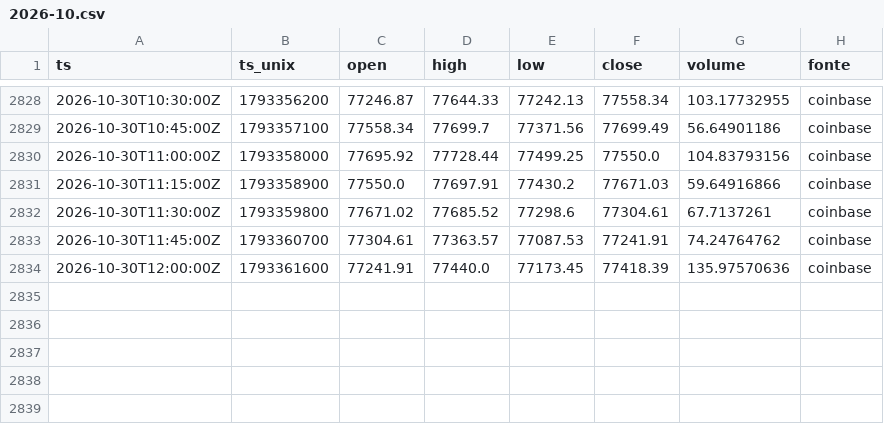
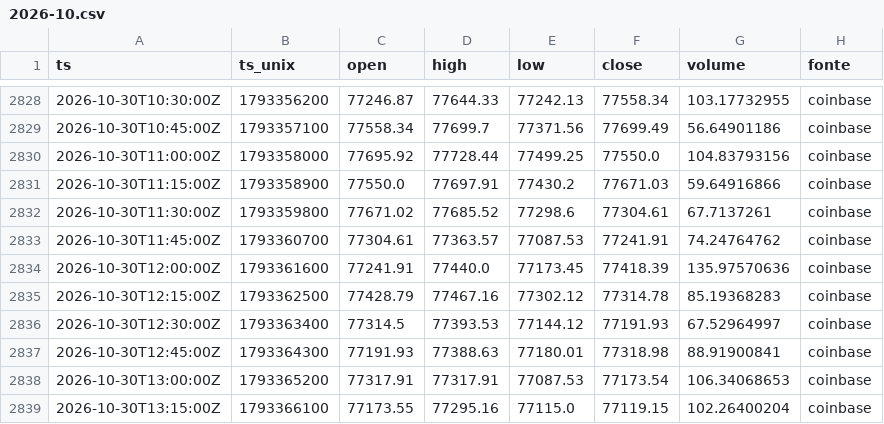
Before and after one commit to joaovpag/sinal-do-satoshi, a CSV file: preco_15m/2026-10.csv, drawn as a sheet; only a part is shown, gaps mark what is left out.

```diff
--- a/preco_15m/2026-10.csv
+++ b/preco_15m/2026-10.csv
@@ -2834 +2834,6 @@ ts,ts_unix,open,high,low,close,volume,fonte
 2026-10-30T12:00:00Z,1793361600,77241.91,77440.0,77173.45,77418.39,135.97570636,coinbase
+2026-10-30T12:15:00Z,1793362500,77428.79,77467.16,77302.12,77314.78,85.19368283,coinbase
+2026-10-30T12:30:00Z,1793363400,77314.5,77393.53,77144.12,77191.93,67.52964997,coinbase
+2026-10-30T12:45:00Z,1793364300,77191.93,77388.63,77180.01,77318.98,88.91900841,coinbase
+2026-10-30T13:00:00Z,1793365200,77317.91,77317.91,77087.53,77173.54,106.34068653,coinbase
+2026-10-30T13:15:00Z,1793366100,77173.55,77295.16,77115.0,77119.15,102.26400204,coinbase
```
Also changed, not shown: derivativos/2026-10.csv, preco_1h/2026.csv, 1 other file.
